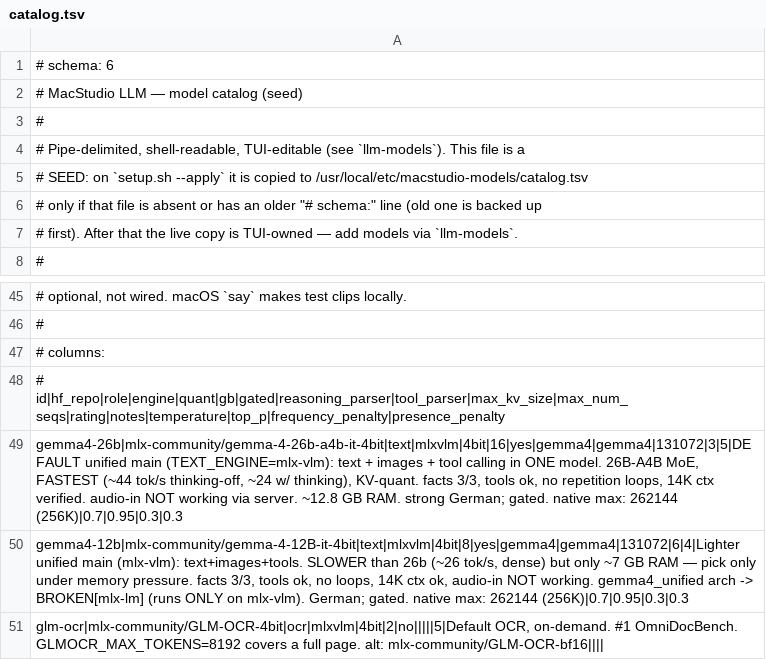
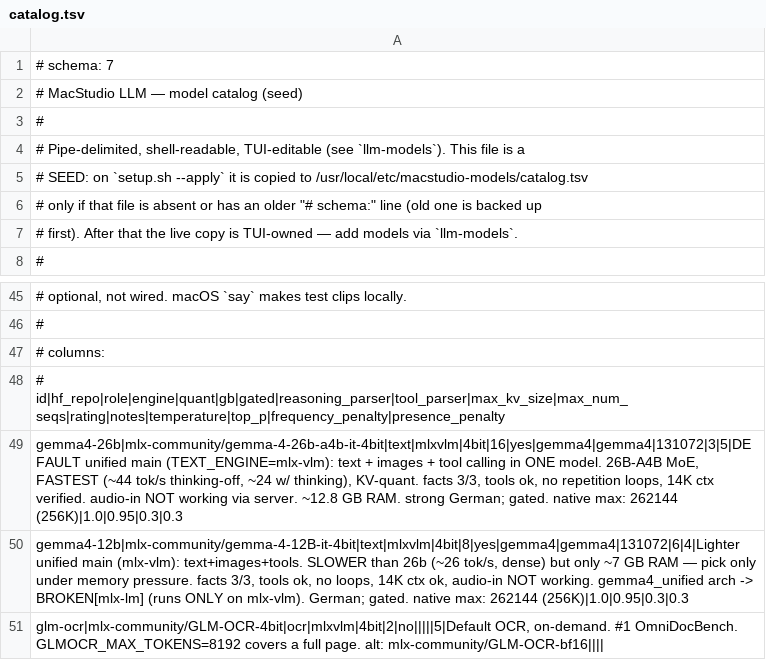
Before and after one commit to AHEMOH/macstudio-llm, a TSV file: models/catalog.tsv, drawn as a sheet; only a part is shown, gaps mark what is left out.

```diff
--- a/models/catalog.tsv
+++ b/models/catalog.tsv
@@ -1,2 +1,2 @@
-# schema: 6
+# schema: 7
 # MacStudio LLM — model catalog (seed)
@@ -48,4 +48,4 @@
 # id|hf_repo|role|engine|quant|gb|gated|reasoning_parser|tool_parser|max_kv_size|max_num_seqs|rating|notes|temperature|top_p|frequency_penalty|presence_penalty
-gemma4-26b|mlx-community/gemma-4-26b-a4b-it-4bit|text|mlxvlm|4bit|16|yes|gemma4|gemma4|131072|3|5|DEFAULT unified main (TEXT_ENGINE=mlx-vlm): text + images + tool calling in ONE model. 26B-A4B MoE, FASTEST (~44 tok/s thinking-off, ~24 w/ thinking), KV-quant. facts 3/3, tools ok, no repetition loops, 14K ctx verified. audio-in NOT working via server. ~12.8 GB RAM. strong German; gated. native max: 262144 (256K)|0.7|0.95|0.3|0.3
-gemma4-12b|mlx-community/gemma-4-12B-it-4bit|text|mlxvlm|4bit|8|yes|gemma4|gemma4|131072|6|4|Lighter unified main (mlx-vlm): text+images+tools. SLOWER than 26b (~26 tok/s, dense) but only ~7 GB RAM — pick only under memory pressure. facts 3/3, tools ok, no loops, 14K ctx ok, audio-in NOT working. gemma4_unified arch -> BROKEN[mlx-lm] (runs ONLY on mlx-vlm). German; gated. native max: 262144 (256K)|0.7|0.95|0.3|0.3
+gemma4-26b|mlx-community/gemma-4-26b-a4b-it-4bit|text|mlxvlm|4bit|16|yes|gemma4|gemma4|131072|3|5|DEFAULT unified main (TEXT_ENGINE=mlx-vlm): text + images + tool calling in ONE model. 26B-A4B MoE, FASTEST (~44 tok/s thinking-off, ~24 w/ thinking), KV-quant. facts 3/3, tools ok, no repetition loops, 14K ctx verified. audio-in NOT working via server. ~12.8 GB RAM. strong German; gated. native max: 262144 (256K)|1.0|0.95|0.3|0.3
+gemma4-12b|mlx-community/gemma-4-12B-it-4bit|text|mlxvlm|4bit|8|yes|gemma4|gemma4|131072|6|4|Lighter unified main (mlx-vlm): text+images+tools. SLOWER than 26b (~26 tok/s, dense) but only ~7 GB RAM — pick only under memory pressure. facts 3/3, tools ok, no loops, 14K ctx ok, audio-in NOT working. gemma4_unified arch -> BROKEN[mlx-lm] (runs ONLY on mlx-vlm). German; gated. native max: 262144 (256K)|1.0|0.95|0.3|0.3
 glm-ocr|mlx-community/GLM-OCR-4bit|ocr|mlxvlm|4bit|2|no|||||5|Default OCR, on-demand. #1 OmniDocBench. GLMOCR_MAX_TOKENS=8192 covers a full page. alt: mlx-community/GLM-OCR-bf16||||
```
Also changed, not shown: 3 other files.
